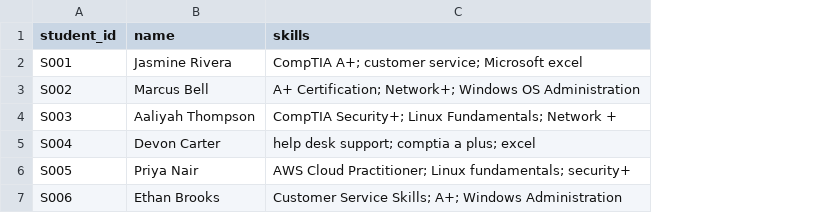
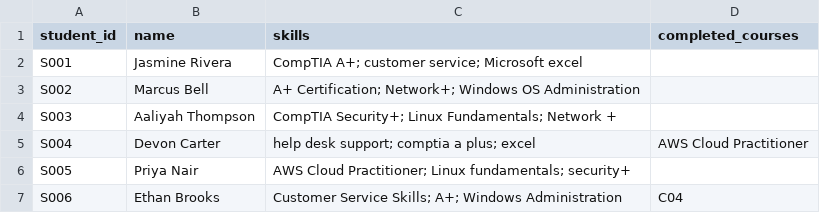
Before and after one commit to MichaelHP23/SkillMatch-NPower, a CSV file: data/sample_students.csv, drawn as a sheet; the diff names each change by its address in the sheet, - before the commit and + after, or states it on an @@ line.

Commit message:
Add course pipeline: course matching, completed-course skills, and pathway timeline
Adds data/courses.csv (built from the NPower Programs Master Overview Deck), src/courses.py, a completed_courses column for students, ranked_courses.csv output, and two new Streamlit sections. Course prerequisites are assumptions for now, documented in the Sprint 1 journal.

```diff
--- a/data/sample_students.csv
+++ b/data/sample_students.csv
+column D (completed_courses), rows 5-7: AWS Cloud Practitioner |  | C04
```
Also changed, not shown: 11 other files.
